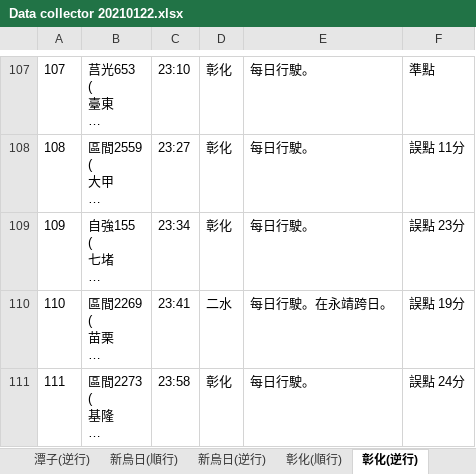
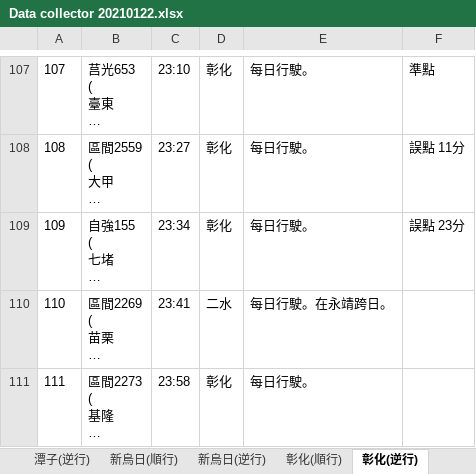
Before and after one commit to GoldenWanGila/Collage-Project, an Excel workbook: Data/Railway/Data collector 20210122.xlsx, sheet 彰化(逆行), drawn as a sheet; only a part is shown, gaps mark what is left out; long unchanged cells end in …; values as stored, in another font and other column widths than the file's, no borders; the diff names each change by its address in the sheet, - before the commit and + after, or states it on an @@ line.

```diff
--- a/Data/Railway/Data collector 20210122.xlsx (sheet 彰化(逆行))
+++ b/Data/Railway/Data collector 20210122.xlsx (sheet 彰化(逆行))
-F110: 誤點 19分
+F110: (empty)
-F111: 誤點 24分
+F111: (empty)
```
Also changed, not shown: sheet 潭子(逆行), sheet 新烏日(逆行), sheet 員林(逆行), other sheet tabs, Data/Railway/Data collector 20210120.xlsx, Data/Railway/Data collector 20210121.xlsx, 6 other files.
